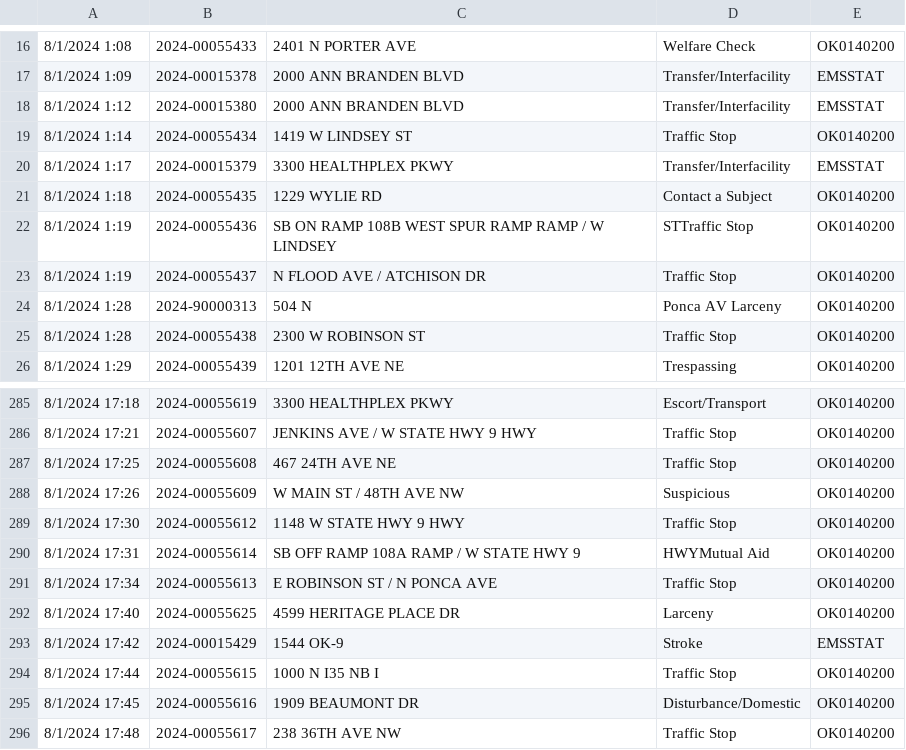
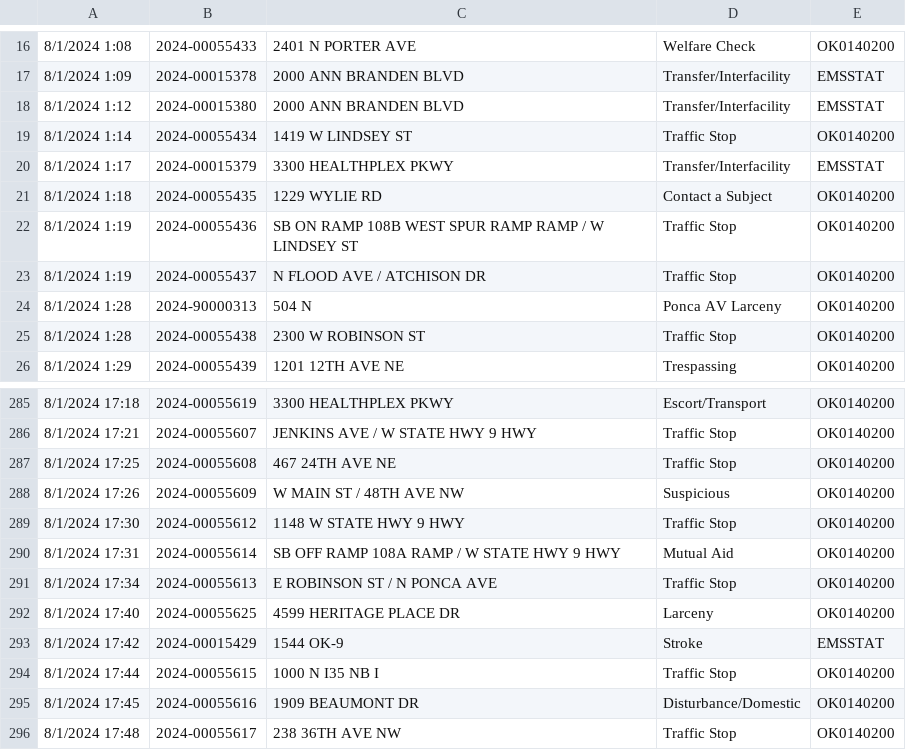
Before and after one commit to poseidon-tech/cis6930fa24-project0, a CSV file: resources/output.csv, drawn as a sheet; only a part is shown, gaps mark what is left out.

```diff
--- a/resources/output.csv
+++ b/resources/output.csv
@@ -21,3 +21,3 @@
 8/1/2024 1:18,2024-00055435,1229 WYLIE RD,Contact a Subject,OK0140200
-8/1/2024 1:19,2024-00055436,SB ON RAMP 108B WEST SPUR RAMP RAMP  / W LINDSEY,STTraffic Stop,OK0140200
+8/1/2024 1:19,2024-00055436,SB ON RAMP 108B WEST SPUR RAMP RAMP  / W LINDSEY ST,Traffic Stop,OK0140200
 8/1/2024 1:19,2024-00055437,N FLOOD AVE / ATCHISON DR,Traffic Stop,OK0140200
@@ -289,3 +289,3 @@
 8/1/2024 17:30,2024-00055612,1148 W STATE HWY 9 HWY,Traffic Stop,OK0140200
-8/1/2024 17:31,2024-00055614,SB OFF RAMP 108A RAMP / W STATE HWY 9 ,HWYMutual Aid,OK0140200
+8/1/2024 17:31,2024-00055614,SB OFF RAMP 108A RAMP / W STATE HWY 9  HWY,Mutual Aid,OK0140200
 8/1/2024 17:34,2024-00055613,E ROBINSON ST / N PONCA AVE,Traffic Stop,OK0140200
```
Also changed, not shown: 8 other files.
